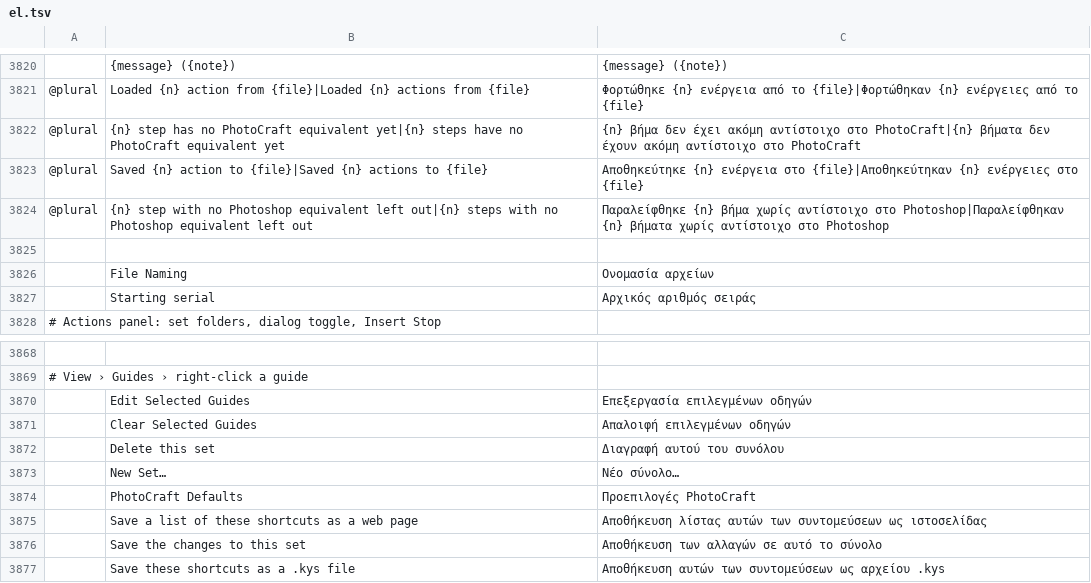
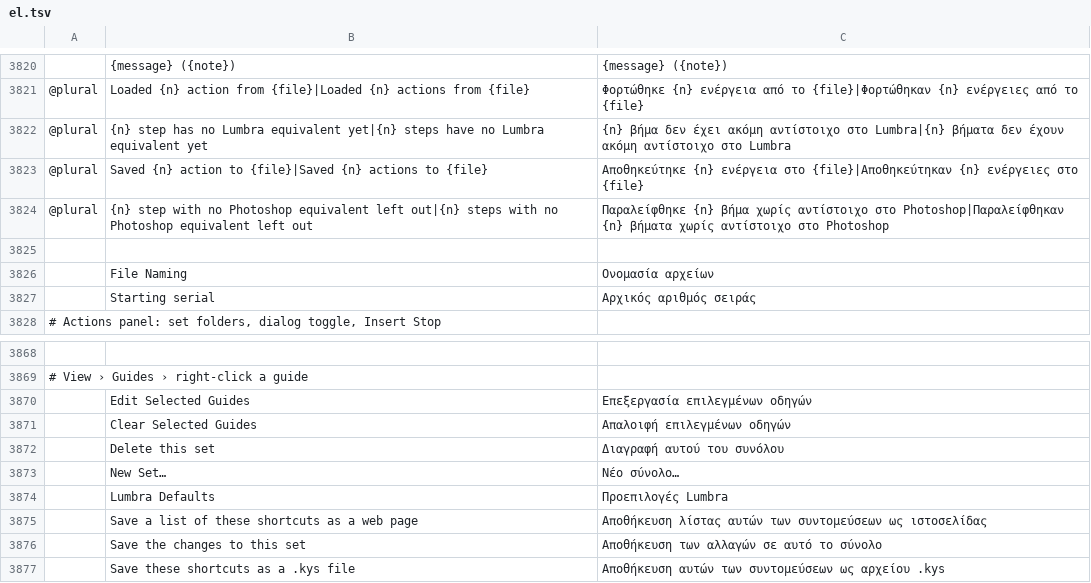
Before and after one commit to tazerty/photocraft, a TSV file: crates/ui-egui/src/i18n/el.tsv, drawn as a sheet; only a part is shown, gaps mark what is left out; removed rows and columns are numbered as before the commit, all else as after; the diff names each change by its address in the sheet, - before the commit and + after, or states it on an @@ line.

```diff
--- a/crates/ui-egui/src/i18n/el.tsv
+++ b/crates/ui-egui/src/i18n/el.tsv
-B3822: …has no PhotoCraft equivalent yet|{n} steps have no PhotoCraft equivalent yet
+B3822: …has no Lumbra equivalent yet|{n} steps have no Lumbra equivalent yet
-C3822: …αντίστοιχο στο PhotoCraft|{n} βήματα δεν έχουν ακόμη αντίστοιχο στο PhotoCraft
+C3822: …αντίστοιχο στο Lumbra|{n} βήματα δεν έχουν ακόμη αντίστοιχο στο Lumbra
-row 3874:  | PhotoCraft Defaults | Προεπιλογές PhotoCraft
+row 3874:  | Lumbra Defaults | Προεπιλογές Lumbra
```
Also changed, not shown: crates/ui-egui/src/i18n/de.tsv, crates/ui-egui/src/i18n/es.tsv, 20 other files.
